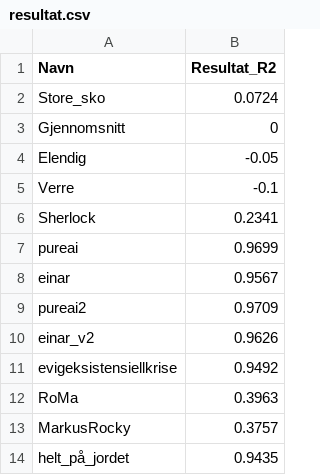
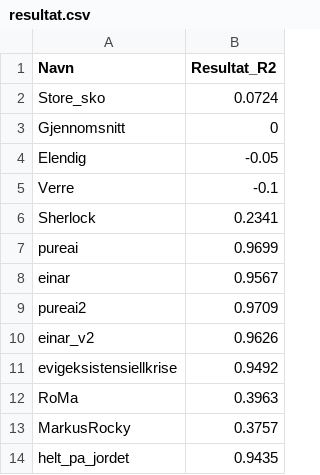
Before and after one commit to jensmorten/data-detektiv_kodekveld, a CSV file: resultat.csv, drawn as a sheet; the diff names each change by its address in the sheet, - before the commit and + after, or states it on an @@ line.

Commit message:
Update resultat.csv

```diff
--- a/resultat.csv
+++ b/resultat.csv
-A14 (Navn): helt_på_jordet
+A14 (Navn): helt_pa_jordet
```
